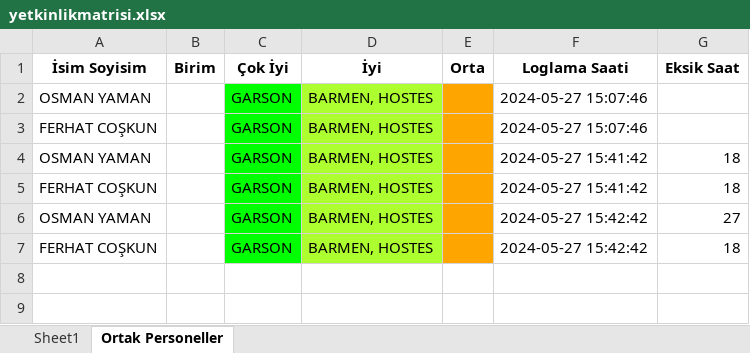
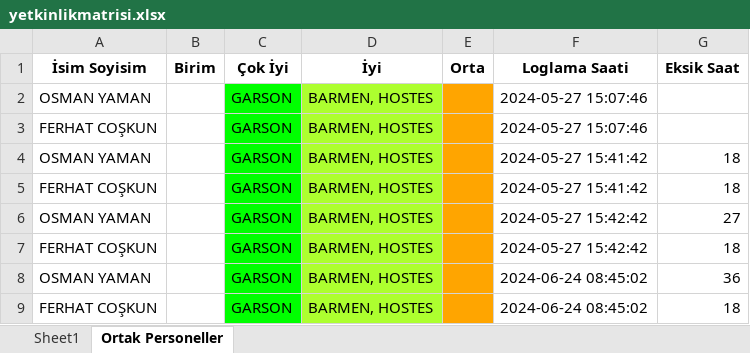
Before and after one commit to tturan6446/testtest, an Excel workbook: yetkinlikmatrisi.xlsx, sheet Ortak Personeller, drawn as a sheet; values as stored, in another font and other column widths than the file's, no borders; the diff names each change by its address in the sheet, - before the commit and + after, or states it on an @@ line.

Commit message:
update yetkinlik_matrisi

```diff
--- a/yetkinlikmatrisi.xlsx (sheet Ortak Personeller)
+++ b/yetkinlikmatrisi.xlsx (sheet Ortak Personeller)
+row 8: OSMAN YAMAN |  | GARSON | BARMEN, HOSTES |  | 2024-06-24 08:45:02 | 36
+row 9: FERHAT COŞKUN |  | GARSON | BARMEN, HOSTES |  | 2024-06-24 08:45:02 | 18
```
